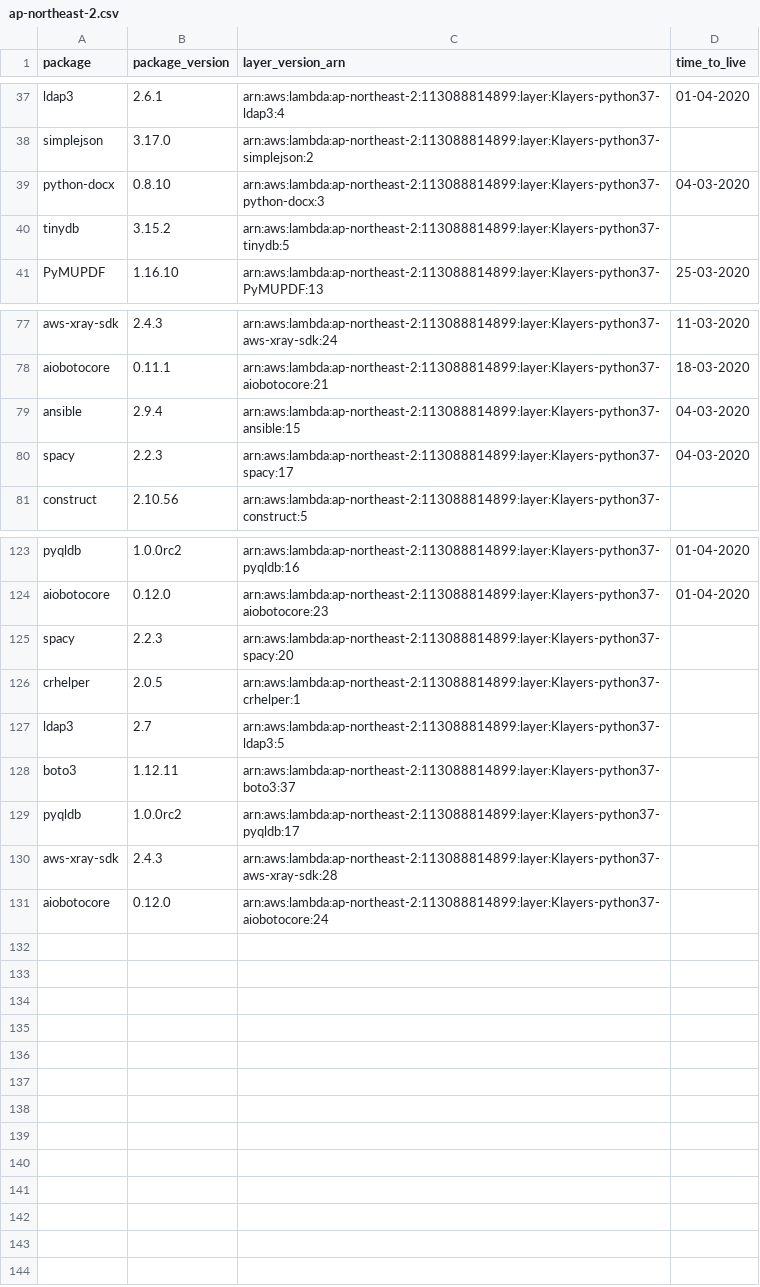
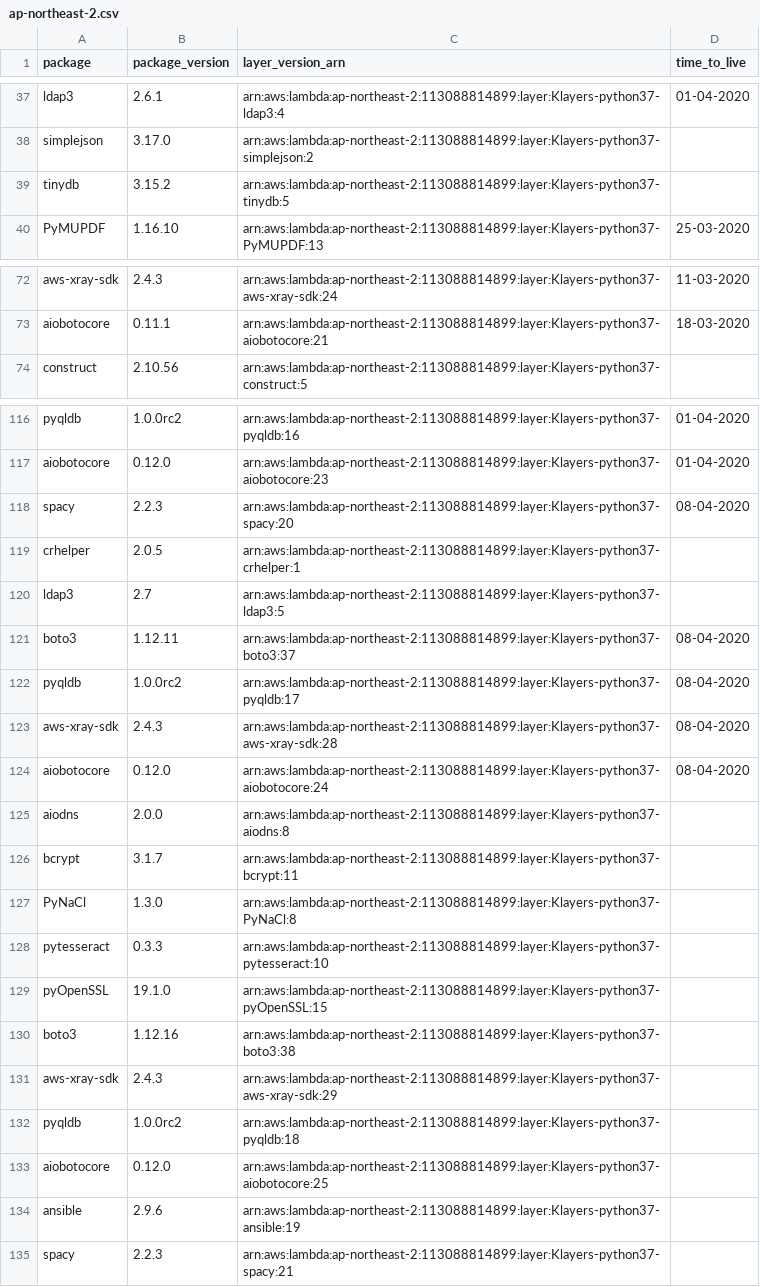
Before and after one commit to raffishquartan/Klayers, a CSV file: deployments/python3.7/arns/ap-northeast-2.csv, drawn as a sheet; only a part is shown, gaps mark what is left out; the diff covers the shown part only.

```diff
--- a/deployments/python3.7/arns/ap-northeast-2.csv
+++ b/deployments/python3.7/arns/ap-northeast-2.csv
@@ -38,3 +38,2 @@ ldap3,2.6.1,arn:aws:lambda:ap-northeast-2:113088814899:layer:Klayers-python37-ld
 simplejson,3.17.0,arn:aws:lambda:ap-northeast-2:113088814899:layer:Klayers-python37-simplejson:2,
-python-docx,0.8.10,arn:aws:lambda:ap-northeast-2:113088814899:layer:Klayers-python37-python-docx:3,04-03-2020
 tinydb,3.15.2,arn:aws:lambda:ap-northeast-2:113088814899:layer:Klayers-python37-tinydb:5,
@@ -78,4 +73,2 @@ aws-xray-sdk,2.4.3,arn:aws:lambda:ap-northeast-2:113088814899:layer:Klayers-pyth
 aiobotocore,0.11.1,arn:aws:lambda:ap-northeast-2:113088814899:layer:Klayers-python37-aiobotocore:21,18-03-2020
-ansible,2.9.4,arn:aws:lambda:ap-northeast-2:113088814899:layer:Klayers-python37-ansible:15,04-03-2020
-spacy,2.2.3,arn:aws:lambda:ap-northeast-2:113088814899:layer:Klayers-python37-spacy:17,04-03-2020
 construct,2.10.56,arn:aws:lambda:ap-northeast-2:113088814899:layer:Klayers-python37-construct:5,
@@ -124,8 +117,19 @@ pyqldb,1.0.0rc2,arn:aws:lambda:ap-northeast-2:113088814899:layer:Klayers-python3
 aiobotocore,0.12.0,arn:aws:lambda:ap-northeast-2:113088814899:layer:Klayers-python37-aiobotocore:23,01-04-2020
-spacy,2.2.3,arn:aws:lambda:ap-northeast-2:113088814899:layer:Klayers-python37-spacy:20,
+spacy,2.2.3,arn:aws:lambda:ap-northeast-2:113088814899:layer:Klayers-python37-spacy:20,08-04-2020
 crhelper,2.0.5,arn:aws:lambda:ap-northeast-2:113088814899:layer:Klayers-python37-crhelper:1,
 ldap3,2.7,arn:aws:lambda:ap-northeast-2:113088814899:layer:Klayers-python37-ldap3:5,
-boto3,1.12.11,arn:aws:lambda:ap-northeast-2:113088814899:layer:Klayers-python37-boto3:37,
-pyqldb,1.0.0rc2,arn:aws:lambda:ap-northeast-2:113088814899:layer:Klayers-python37-pyqldb:17,
-aws-xray-sdk,2.4.3,arn:aws:lambda:ap-northeast-2:113088814899:layer:Klayers-python37-aws-xray-sdk:28,
-aiobotocore,0.12.0,arn:aws:lambda:ap-northeast-2:113088814899:layer:Klayers-python37-aiobotocore:24,
+boto3,1.12.11,arn:aws:lambda:ap-northeast-2:113088814899:layer:Klayers-python37-boto3:37,08-04-2020
+pyqldb,1.0.0rc2,arn:aws:lambda:ap-northeast-2:113088814899:layer:Klayers-python37-pyqldb:17,08-04-2020
+aws-xray-sdk,2.4.3,arn:aws:lambda:ap-northeast-2:113088814899:layer:Klayers-python37-aws-xray-sdk:28,08-04-2020
+aiobotocore,0.12.0,arn:aws:lambda:ap-northeast-2:113088814899:layer:Klayers-python37-aiobotocore:24,08-04-2020
+aiodns,2.0.0,arn:aws:lambda:ap-northeast-2:113088814899:layer:Klayers-python37-aiodns:8,
+bcrypt,3.1.7,arn:aws:lambda:ap-northeast-2:113088814899:layer:Klayers-python37-bcrypt:11,
+PyNaCl,1.3.0,arn:aws:lambda:ap-northeast-2:113088814899:layer:Klayers-python37-PyNaCl:8,
+pytesseract,0.3.3,arn:aws:lambda:ap-northeast-2:113088814899:layer:Klayers-python37-pytesseract:10,
+pyOpenSSL,19.1.0,arn:aws:lambda:ap-northeast-2:113088814899:layer:Klayers-python37-pyOpenSSL:15,
+boto3,1.12.16,arn:aws:lambda:ap-northeast-2:113088814899:layer:Klayers-python37-boto3:38,
+aws-xray-sdk,2.4.3,arn:aws:lambda:ap-northeast-2:113088814899:layer:Klayers-python37-aws-xray-sdk:29,
+pyqldb,1.0.0rc2,arn:aws:lambda:ap-northeast-2:113088814899:layer:Klayers-python37-pyqldb:18,
+aiobotocore,0.12.0,arn:aws:lambda:ap-northeast-2:113088814899:layer:Klayers-python37-aiobotocore:25,
+ansible,2.9.6,arn:aws:lambda:ap-northeast-2:113088814899:layer:Klayers-python37-ansible:19,
+spacy,2.2.3,arn:aws:lambda:ap-northeast-2:113088814899:layer:Klayers-python37-spacy:21,
```
Also changed, not shown: 4 removed rows and 6 edited cells elsewhere in this file, deployments/python3.7/arns/ap-northeast-1.csv, deployments/python3.7/arns/ap-southeast-1.csv, 26 other files.
